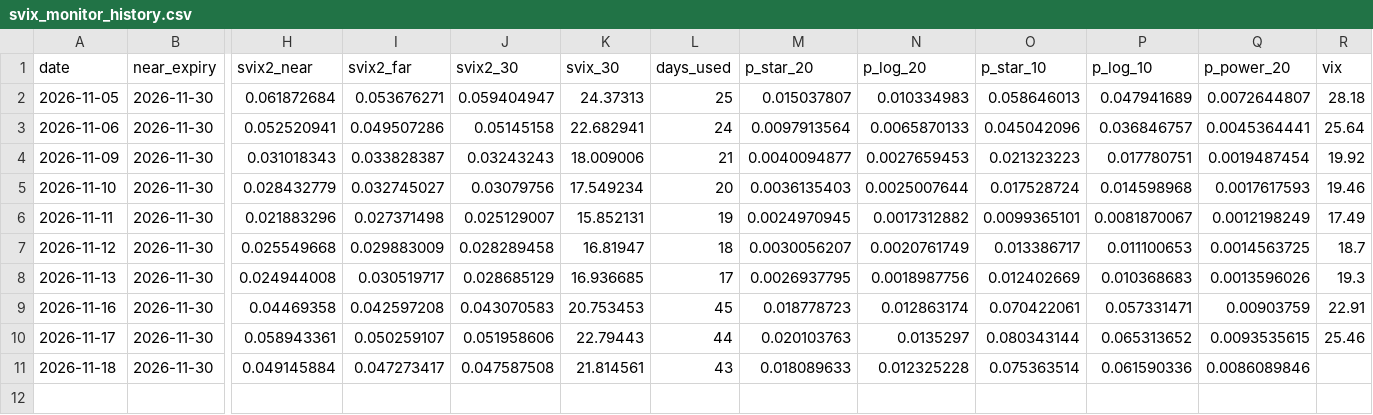
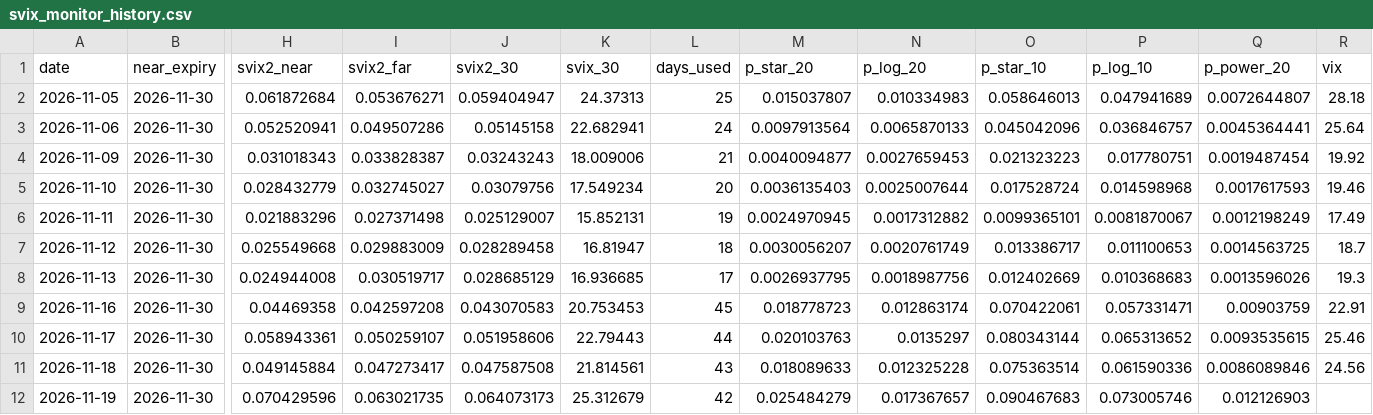
Before and after one commit to Jimmyzheng0516/svix-crash-monitor, a CSV file: svix_monitor_history.csv, drawn as a sheet; only a part is shown, gaps mark what is left out; rows hold the shown columns only; the diff names each change by its address in the sheet, - before the commit and + after, or states it on an @@ line.

```diff
--- a/svix_monitor_history.csv
+++ b/svix_monitor_history.csv
-R11 (vix): (empty)
+R11 (vix): 24.56
+row 12: 2026-11-19 | 2026-11-30 | 0.070429596 | 0.063021735 | 0.064073173 | 25.312679 | 42 | 0.025484279 | 0.017367657 | 0.090467683 | 0.073005746 | 0.012126903
```
